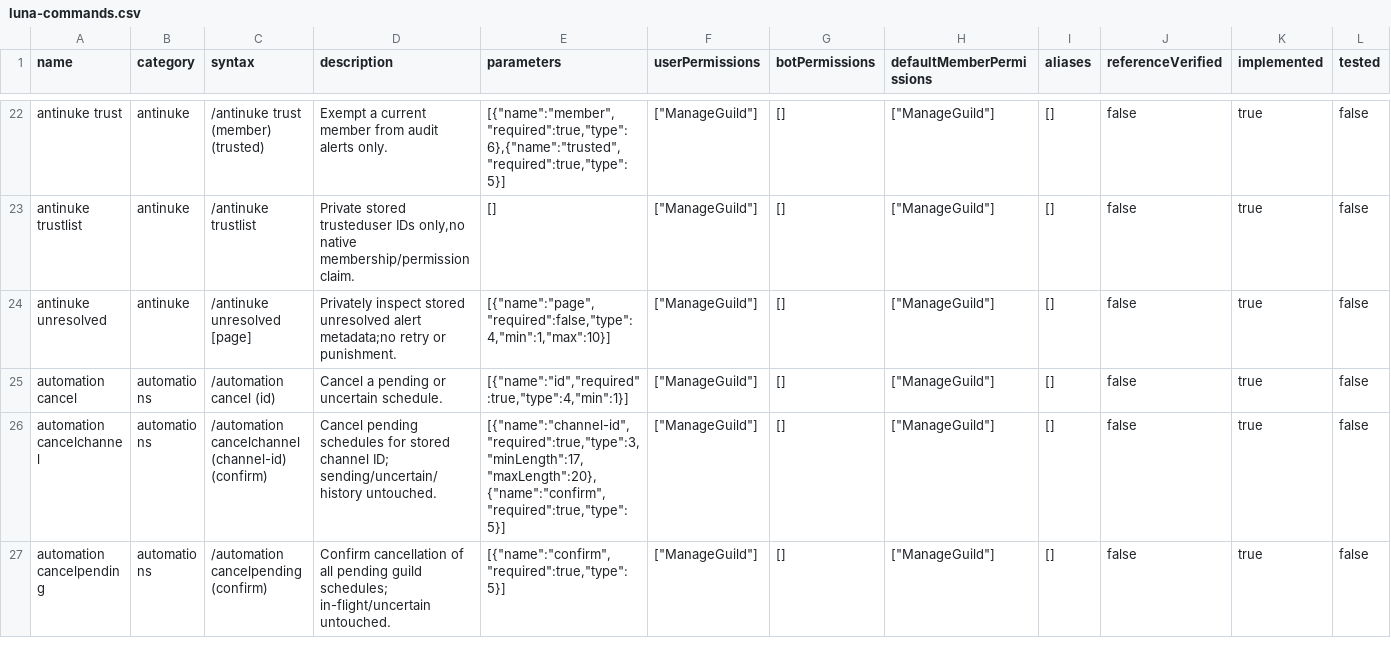
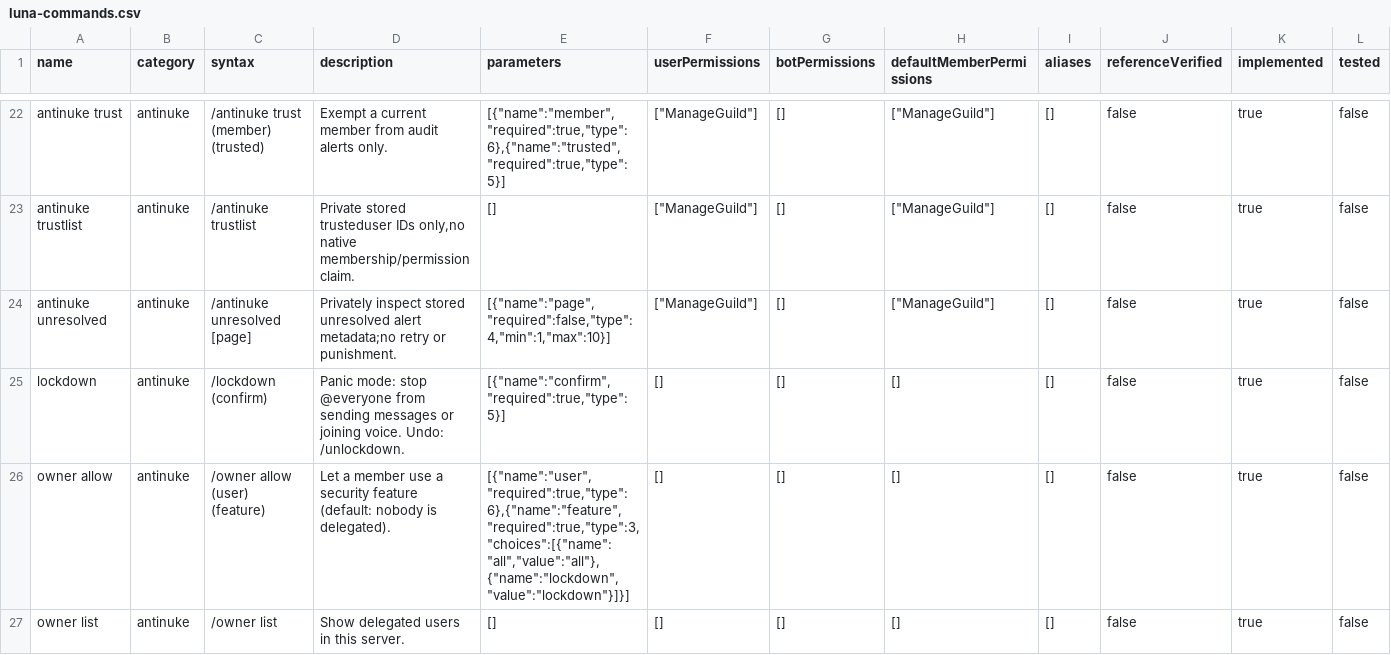
Before and after one commit to 1nonlyhckrr-hue/coldy, a CSV file: data/luna-commands.csv, drawn as a sheet; only a part is shown, gaps mark what is left out; the shorter side is filled out with more unchanged rows; rows hold the shown columns only; the diff covers the shown part only; the diff names each change by its address in the sheet, - before the commit and + after, or states it on an @@ line.

```diff
--- a/data/luna-commands.csv
+++ b/data/luna-commands.csv
+row 25: lockdown | antinuke | /lockdown (confirm) | Panic mode: stop @everyone from sending messages or joining voice. Undo: /unlockdown. | [{"name":"confirm","required":true,"type":5}] | [] | [] | [] | [] | false | true | false
+row 26: owner allow | antinuke | /owner allow (user) (feature) | Let a member use a security feature (default: nobody is delegated). | [{"name":"user","required":true,"type":6},{"name":"feature","required":true,"type":3,"choices":[{"name":"all","value":"all"},{"name":"lockdown","value":"lockdown"}]}] | [] | [] | [] | [] | false | true | false
+row 27: owner list | antinuke | /owner list | Show delegated users in this server. | [] | [] | [] | [] | [] | false | true | false
```
Also changed, not shown: 2 added rows elsewhere in this file, 27 other files.
